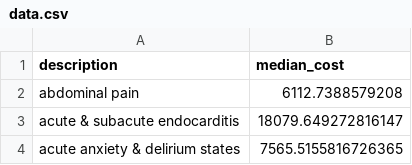
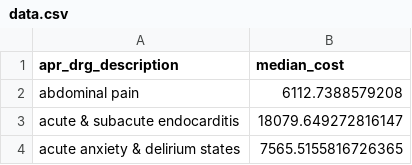
Before and after one commit to ryanisho/claim.ai, a CSV file: backend/model/data/data.csv, drawn as a sheet; only a part is shown.

Commit message:
added NY State only to front-end and cleaned/sanity data.csv check

```diff
--- a/backend/model/data/data.csv
+++ b/backend/model/data/data.csv
@@ -1,2 +1,2 @@
-description,median_cost
+apr_drg_description,median_cost
 abdominal pain,6112.7388579208
```
Also changed, not shown: 3 other files.
